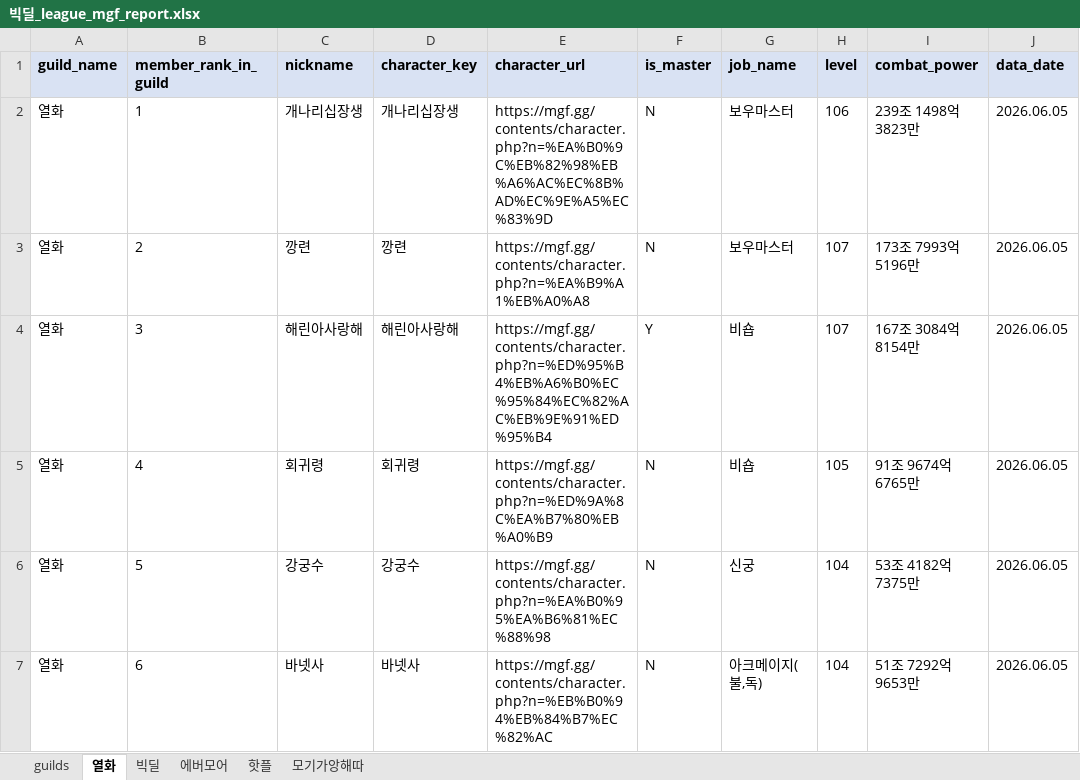
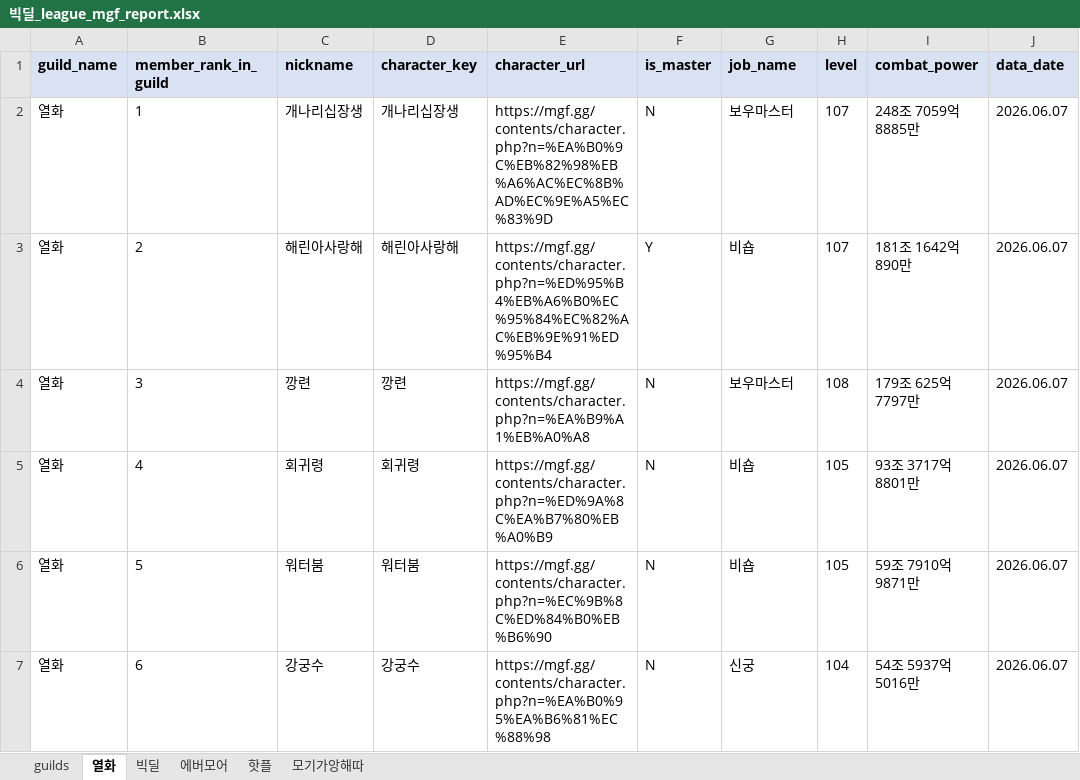
Before and after one commit to pogas/mgf_guild_match, an Excel workbook: reports/빅딜/빅딜_league_mgf_report.xlsx, sheet 열화, drawn as a sheet; only a part is shown; values as stored, in another font and other column widths than the file's, no borders; the diff covers the shown part only; the diff names each change by its address in the sheet, - before the commit and + after, or states it on an @@ line.

```diff
--- a/reports/빅딜/빅딜_league_mgf_report.xlsx (sheet 열화)
+++ b/reports/빅딜/빅딜_league_mgf_report.xlsx (sheet 열화)
-H2 (level): 106
+H2 (level): 107
-I2 (combat_power): 239조 1498억 3823만
+I2 (combat_power): 248조 7059억 8885만
-J2:J7 (data_date): 2026.06.05
+J2:J7 (data_date): 2026.06.07
-C3 (nickname): 깡련
+C3 (nickname): 해린아사랑해
-D3 (character_key): 깡련
+D3 (character_key): 해린아사랑해
-E3 (character_url): https://mgf.gg/contents/character.php?n=%EA%B9%A1%EB%A0%A8
+E3 (character_url): https://mgf.gg/contents/character.php?n=%ED%95%B4%EB%A6%B0%EC%95%84%EC%82%AC%EB%9E%91%ED%95%B4
-F3 (is_master): N
+F3 (is_master): Y
-G3 (job_name): 보우마스터
+G3 (job_name): 비숍
-I3 (combat_power): 173조 7993억 5196만
+I3 (combat_power): 181조 1642억 890만
-C4 (nickname): 해린아사랑해
+C4 (nickname): 깡련
-D4 (character_key): 해린아사랑해
+D4 (character_key): 깡련
-E4 (character_url): https://mgf.gg/contents/character.php?n=%ED%95%B4%EB%A6%B0%EC%95%84%EC%82%AC%EB%9E%91%ED%95%B4
+E4 (character_url): https://mgf.gg/contents/character.php?n=%EA%B9%A1%EB%A0%A8
-F4 (is_master): Y
+F4 (is_master): N
-G4 (job_name): 비숍
+G4 (job_name): 보우마스터
-H4 (level): 107
+H4 (level): 108
-I4 (combat_power): 167조 3084억 8154만
+I4 (combat_power): 179조 625억 7797만
-I5 (combat_power): 91조 9674억 6765만
+I5 (combat_power): 93조 3717억 8801만
-C6 (nickname): 강궁수
+C6 (nickname): 워터붐
-D6 (character_key): 강궁수
+D6 (character_key): 워터붐
-E6 (character_url): https://mgf.gg/contents/character.php?n=%EA%B0%95%EA%B6%81%EC%88%98
+E6 (character_url): https://mgf.gg/contents/character.php?n=%EC%9B%8C%ED%84%B0%EB%B6%90
-G6 (job_name): 신궁
+G6 (job_name): 비숍
-H6 (level): 104
+H6 (level): 105
-I6 (combat_power): 53조 4182억 7375만
+I6 (combat_power): 59조 7910억 9871만
-C7 (nickname): 바넷사
+C7 (nickname): 강궁수
-D7 (character_key): 바넷사
+D7 (character_key): 강궁수
-E7 (character_url): https://mgf.gg/contents/character.php?n=%EB%B0%94%EB%84%B7%EC%82%AC
+E7 (character_url): https://mgf.gg/contents/character.php?n=%EA%B0%95%EA%B6%81%EC%88%98
-G7 (job_name): 아크메이지(불,독)
+G7 (job_name): 신궁
-I7 (combat_power): 51조 7292억 9653만
+I7 (combat_power): 54조 5937억 5016만
```
Also changed, not shown: 116 edited cells elsewhere in this sheet, sheet 에버모어, sheet 빅딜, sheet 모기가앙해따, sheet 핫플, sheet guilds, reports/빅딜/빅딜_training_mgf_report.xlsx, reports/셀린느/셀린느_league_mgf_report.xlsx, 34 other files.
